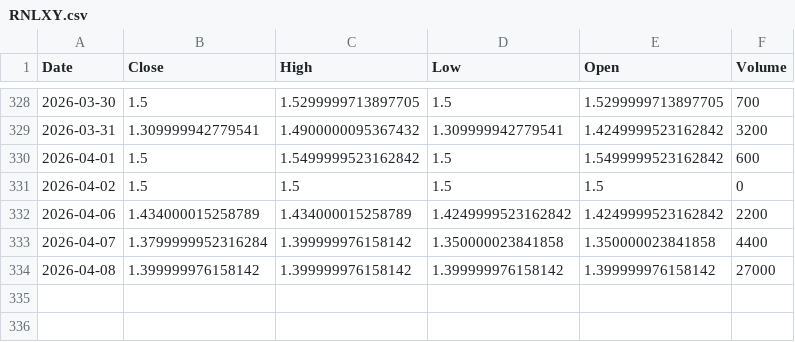
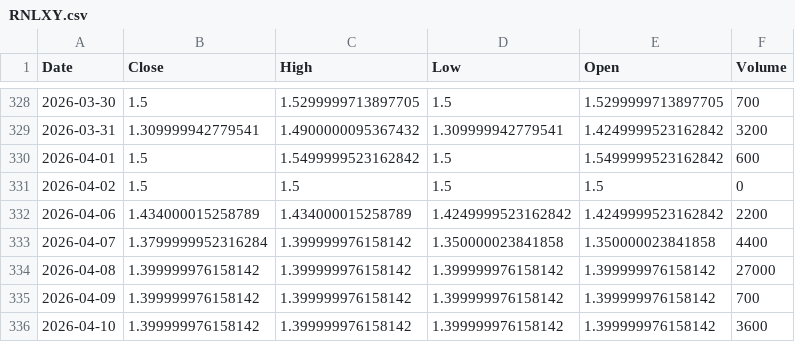
Before and after one commit to Stell0/financealerts, a CSV file: data/RNLXY.csv, drawn as a sheet; only a part is shown, gaps mark what is left out; the diff names each change by its address in the sheet, - before the commit and + after, or states it on an @@ line.

```diff
--- a/data/RNLXY.csv
+++ b/data/RNLXY.csv
+row 335: 2026-04-09 | 1.399999976158142 | 1.399999976158142 | 1.399999976158142 | 1.399999976158142 | 700
+row 336: 2026-04-10 | 1.399999976158142 | 1.399999976158142 | 1.399999976158142 | 1.399999976158142 | 3600
```
Also changed, not shown: data/CRWD.csv, data/FUC.F.csv, 57 other files.
